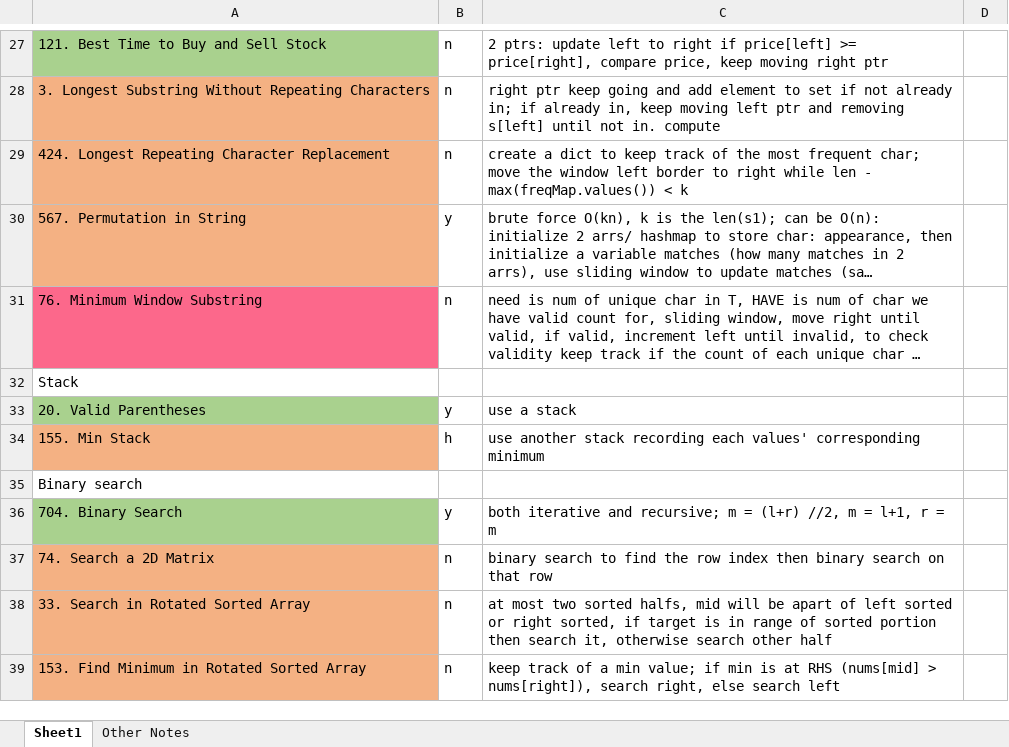
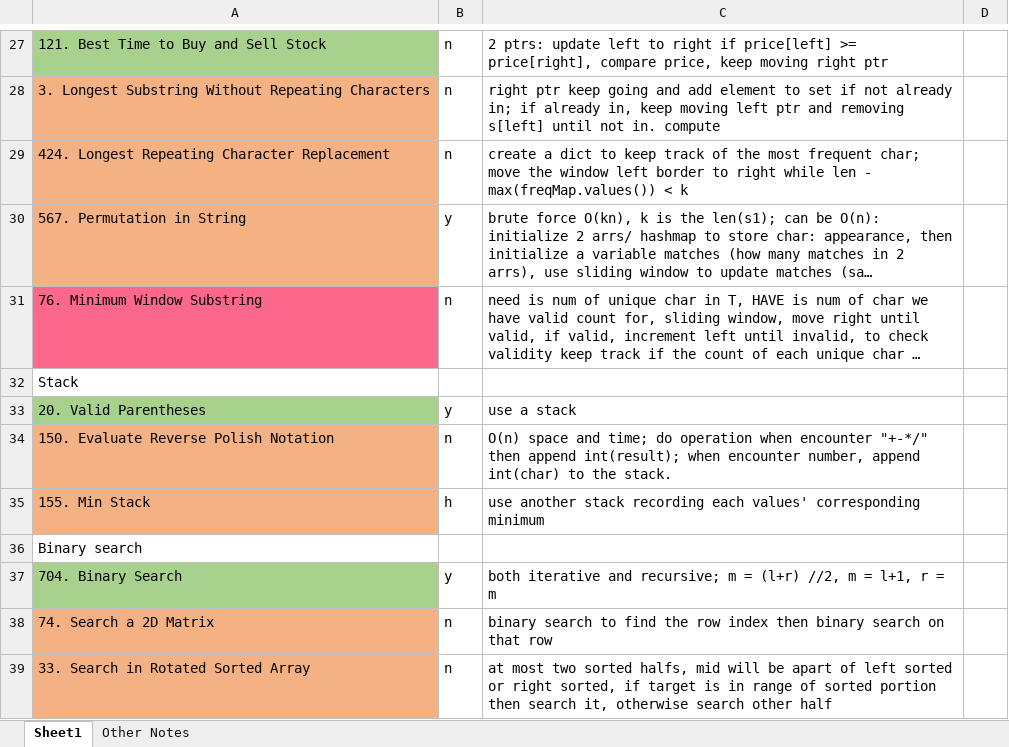
Before and after one commit to liang-bruce/NeetCodePractice, an Excel workbook: Notes.xlsx, sheet Sheet1, drawn as a sheet; only a part is shown, gaps mark what is left out; the shorter side is filled out with more unchanged rows; long unchanged cells end in …; values as stored, in another font and other column widths than the file's, no borders; the diff names each change by its address in the sheet, - before the commit and + after, or states it on an @@ line.

```diff
--- a/Notes.xlsx (sheet Sheet1)
+++ b/Notes.xlsx (sheet Sheet1)
+row 34: 150. Evaluate Reverse Polish Notation | n | O(n) space and time; do operation when encounter "+-*/" then append int(result); when encounter number, append int(char) to the stack.
```
Also changed, not shown: 1 other file.
